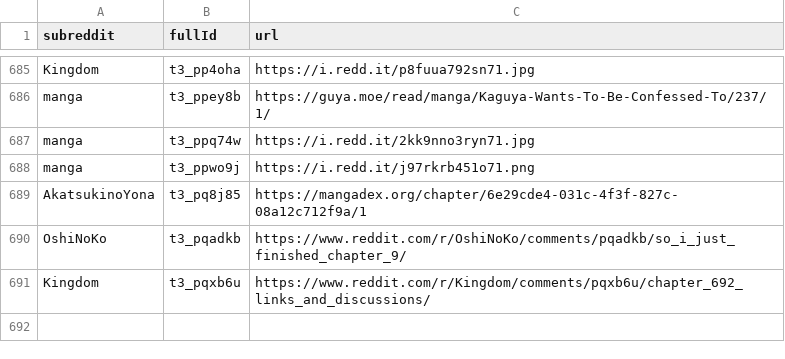
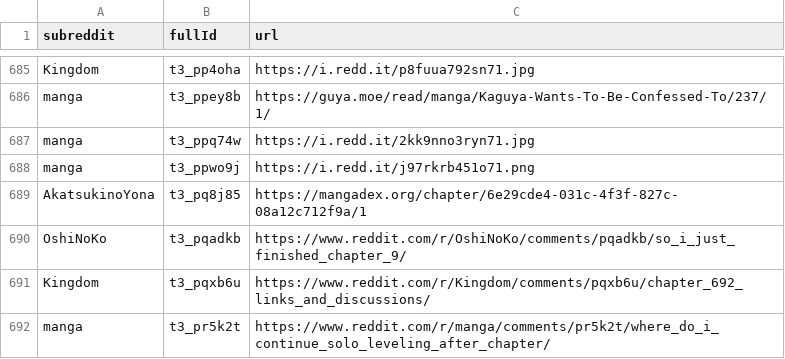
Before and after one commit to dli-invest/finreddit, a CSV file: internal/manga.csv, drawn as a sheet; only a part is shown, gaps mark what is left out.

```diff
--- a/internal/manga.csv
+++ b/internal/manga.csv
@@ -691 +691,2 @@ OshiNoKo,t3_pqadkb,https://www.reddit.com/r/OshiNoKo/comments/pqadkb/so_i_just_f
 Kingdom,t3_pqxb6u,https://www.reddit.com/r/Kingdom/comments/pqxb6u/chapter_692_links_and_discussions/
+manga,t3_pr5k2t,https://www.reddit.com/r/manga/comments/pr5k2t/where_do_i_continue_solo_leveling_after_chapter/
```
